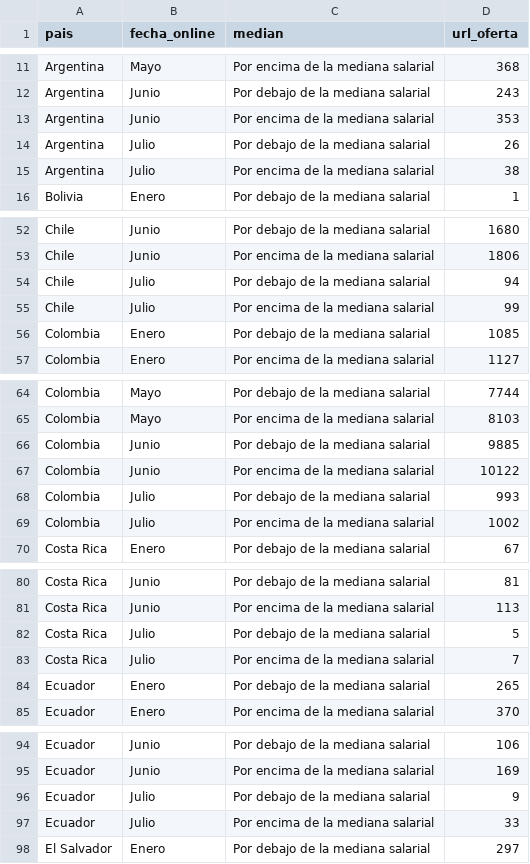
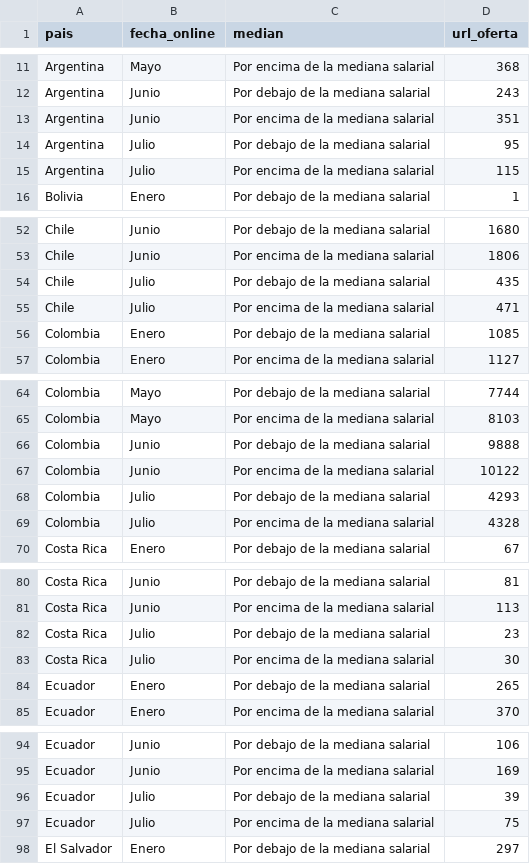
Before and after one commit to AlvaroAltamiranoM/unilyrics-hotmail.com, a CSV file: tables/salarios.csv, drawn as a sheet; only a part is shown, gaps mark what is left out; the diff covers the shown part only.

```diff
--- a/tables/salarios.csv
+++ b/tables/salarios.csv
@@ -12,5 +12,5 @@ Argentina,Mayo,Por encima de la mediana salarial,368
 Argentina,Junio,Por debajo de la mediana salarial,243
-Argentina,Junio,Por encima de la mediana salarial,353
-Argentina,Julio,Por debajo de la mediana salarial,26
-Argentina,Julio,Por encima de la mediana salarial,38
+Argentina,Junio,Por encima de la mediana salarial,351
+Argentina,Julio,Por debajo de la mediana salarial,95
+Argentina,Julio,Por encima de la mediana salarial,115
 Bolivia,Enero,Por debajo de la mediana salarial,1
@@ -53,4 +53,4 @@ Chile,Junio,Por debajo de la mediana salarial,1680
 Chile,Junio,Por encima de la mediana salarial,1806
-Chile,Julio,Por debajo de la mediana salarial,94
-Chile,Julio,Por encima de la mediana salarial,99
+Chile,Julio,Por debajo de la mediana salarial,435
+Chile,Julio,Por encima de la mediana salarial,471
 Colombia,Enero,Por debajo de la mediana salarial,1085
@@ -65,6 +65,6 @@ Colombia,Mayo,Por debajo de la mediana salarial,7744
 Colombia,Mayo,Por encima de la mediana salarial,8103
-Colombia,Junio,Por debajo de la mediana salarial,9885
+Colombia,Junio,Por debajo de la mediana salarial,9888
 Colombia,Junio,Por encima de la mediana salarial,10122
-Colombia,Julio,Por debajo de la mediana salarial,993
-Colombia,Julio,Por encima de la mediana salarial,1002
+Colombia,Julio,Por debajo de la mediana salarial,4293
+Colombia,Julio,Por encima de la mediana salarial,4328
 Costa Rica,Enero,Por debajo de la mediana salarial,67
@@ -81,4 +81,4 @@ Costa Rica,Junio,Por debajo de la mediana salarial,81
 Costa Rica,Junio,Por encima de la mediana salarial,113
-Costa Rica,Julio,Por debajo de la mediana salarial,5
-Costa Rica,Julio,Por encima de la mediana salarial,7
+Costa Rica,Julio,Por debajo de la mediana salarial,23
+Costa Rica,Julio,Por encima de la mediana salarial,30
 Ecuador,Enero,Por debajo de la mediana salarial,265
@@ -95,4 +95,4 @@ Ecuador,Junio,Por debajo de la mediana salarial,106
 Ecuador,Junio,Por encima de la mediana salarial,169
-Ecuador,Julio,Por debajo de la mediana salarial,9
-Ecuador,Julio,Por encima de la mediana salarial,33
+Ecuador,Julio,Por debajo de la mediana salarial,39
+Ecuador,Julio,Por encima de la mediana salarial,75
 El Salvador,Enero,Por debajo de la mediana salarial,297
```
Also changed, not shown: 1 added row and 32 edited cells elsewhere in this file, tables/empresa.csv, tables/table1.csv, 3 other files.
